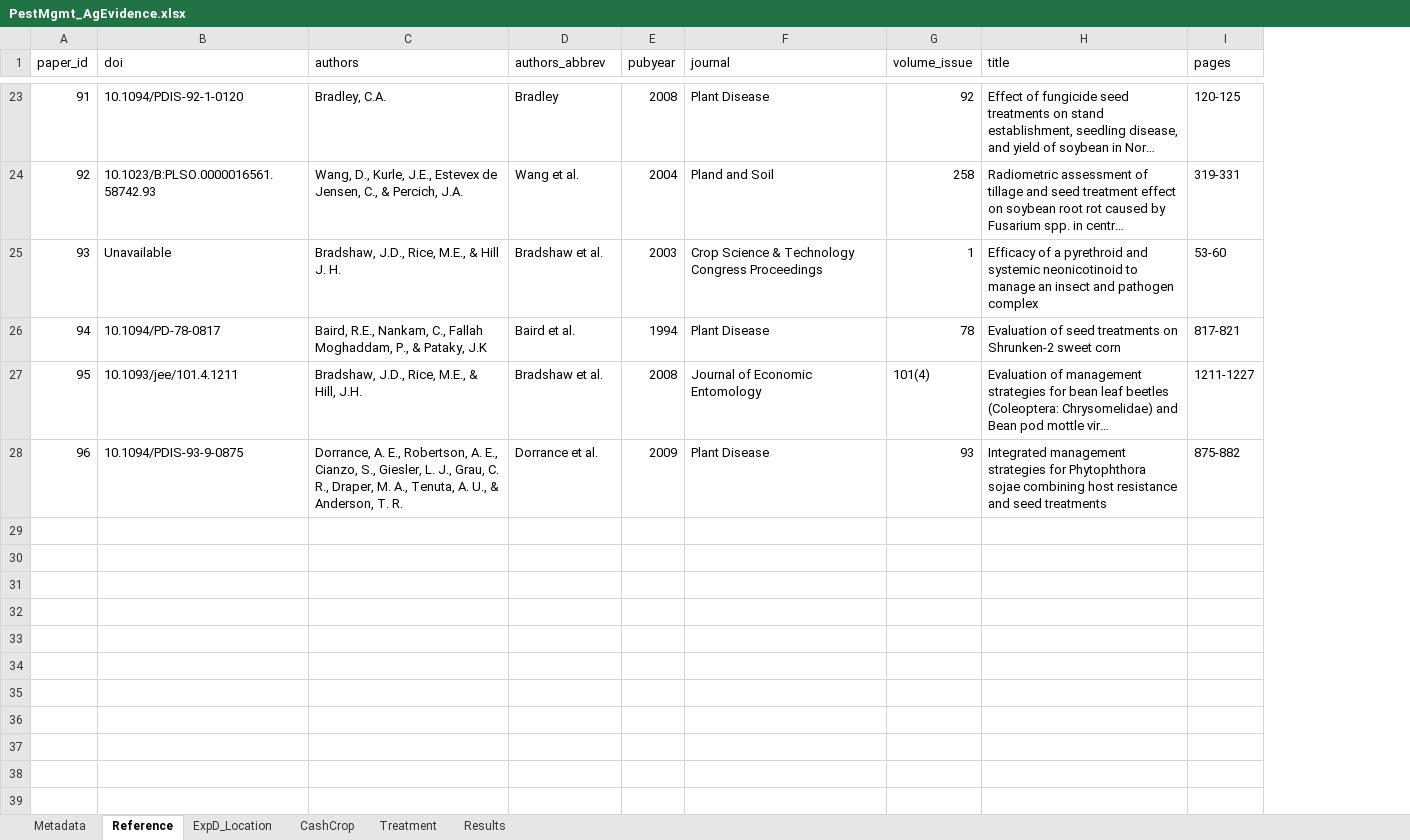
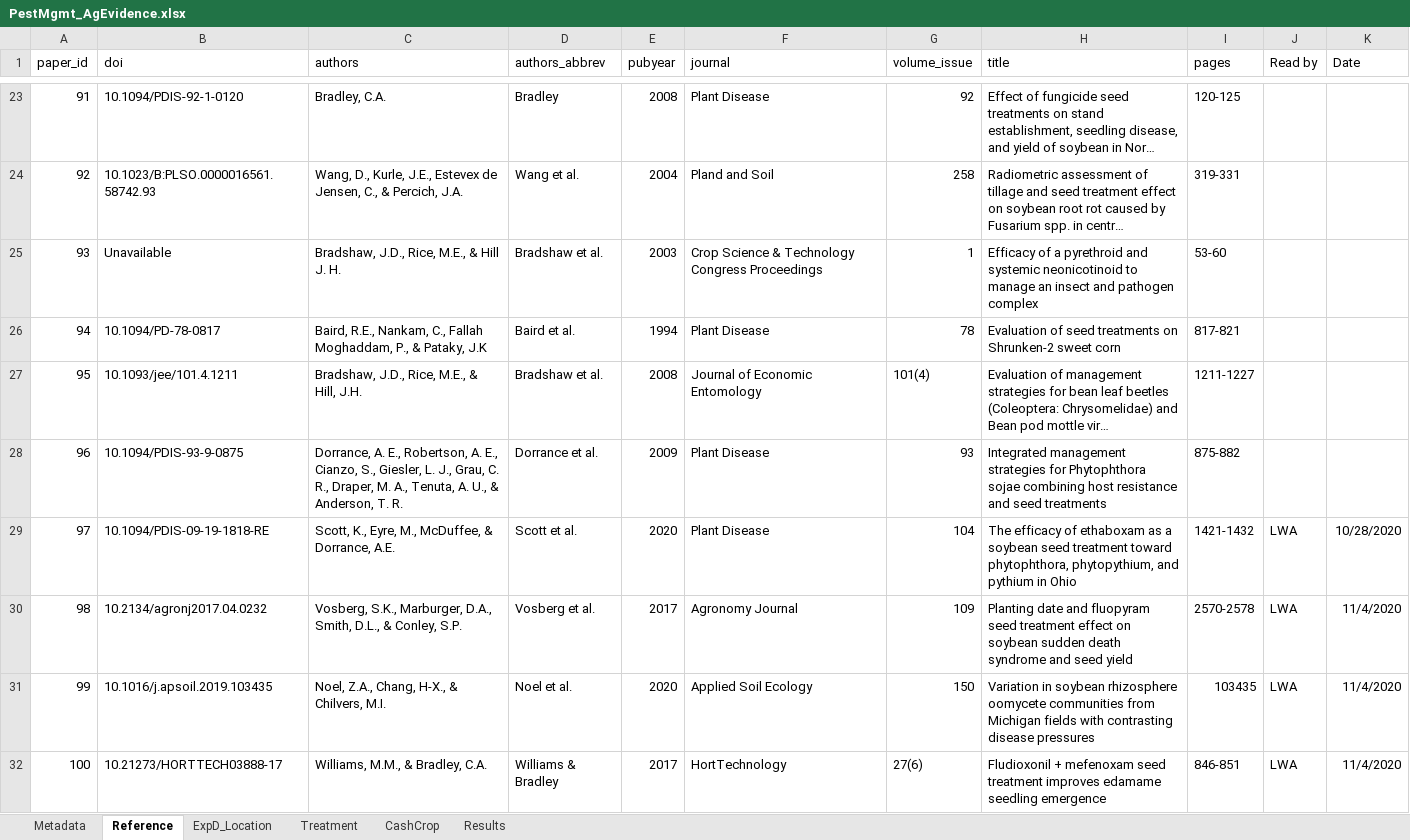
Before and after one commit to swood-ecology/AgEvidence, an Excel workbook: data/PestMgmt_AgEvidence.xlsx, sheet Reference, drawn as a sheet; only a part is shown, gaps mark what is left out; long unchanged cells end in …; values as stored, in another font and other column widths than the file's, no borders; the diff covers the shown part only; the diff names each change by its address in the sheet, - before the commit and + after, or states it on an @@ line.

```diff
--- a/data/PestMgmt_AgEvidence.xlsx (sheet Reference)
+++ b/data/PestMgmt_AgEvidence.xlsx (sheet Reference)
@@ sheet tab order changed: Metadata | Reference | ExpD_Location | Treatment | CashCrop | Results @@
+column J (Read by), empty
+column K (Date), empty
+row 29: 97 | 10.1094/PDIS-09-19-1818-RE | Scott, K., Eyre, M., McDuffee, & Dorrance, A.E. | Scott et al. | 2020 | Plant Disease | 104 | The efficacy of ethaboxam as a soybean seed treatment toward phytophthora, phytopythium, and pythium in Ohio | 1421-1432 | LWA | 10/28/2020
+row 30: 98 | 10.2134/agronj2017.04.0232 | Vosberg, S.K., Marburger, D.A., Smith, D.L., & Conley, S.P. | Vosberg et al. | 2017 | Agronomy Journal | 109 | Planting date and fluopyram seed treatment effect on soybean sudden death syndrome and seed yield | 2570-2578 | LWA | 11/4/2020
+row 31: 99 | 10.1016/j.apsoil.2019.103435 | Noel, Z.A., Chang, H-X., & Chilvers, M.I. | Noel et al. | 2020 | Applied Soil Ecology | 150 | Variation in soybean rhizosphere oomycete communities from Michigan fields with contrasting disease pressures | 103435 | LWA | 11/4/2020
+row 32: 100 | 10.21273/HORTTECH03888-17 | Williams, M.M., & Bradley, C.A. | Williams & Bradley | 2017 | HortTechnology | 27(6) | Fludioxonil + mefenoxam seed treatment improves edamame seedling emergence | 846-851 | LWA | 11/4/2020
```
Also changed, not shown: 3 added rows elsewhere in this sheet, sheet Results, sheet ExpD_Location, sheet Treatment, sheet CashCrop.
